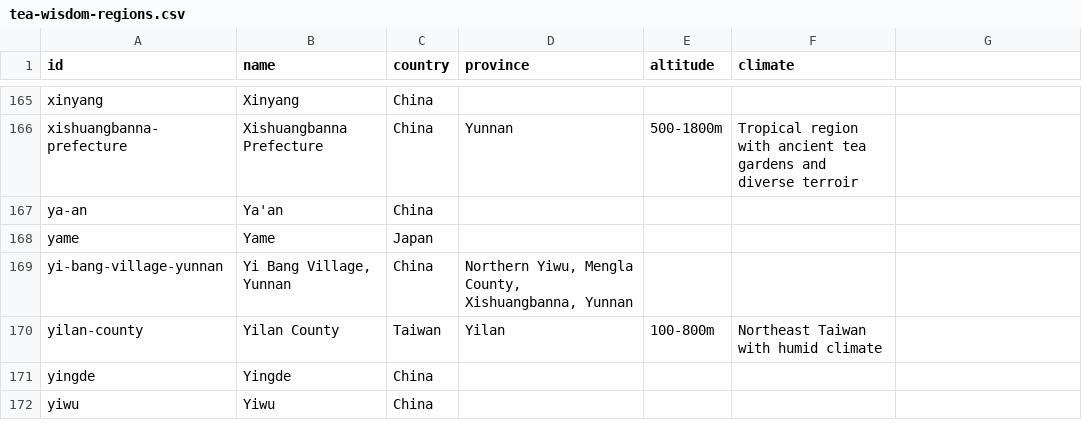
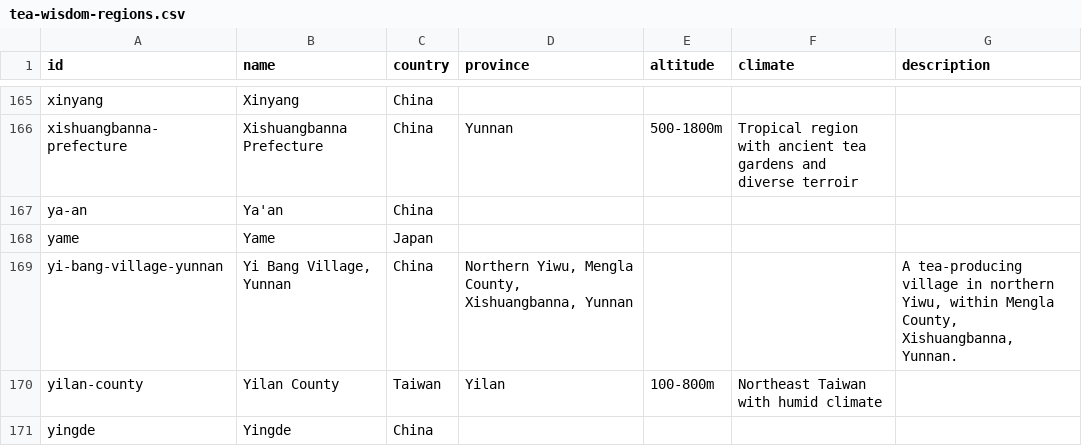
Before and after one commit to storyoftheleaf/teajia, a CSV file: public/wisdom/tea-wisdom-regions.csv, drawn as a sheet; only a part is shown, gaps mark what is left out; the shorter side is filled out with more unchanged rows; the diff names each change by its address in the sheet, - before the commit and + after, or states it on an @@ line.

Commit message:
fix(wisdom): harden public provenance boundaries

```diff
--- a/public/wisdom/tea-wisdom-regions.csv
+++ b/public/wisdom/tea-wisdom-regions.csv
-G1: (empty)
+G1: description
-G169 (description): (empty)
+G169 (description): A tea-producing village in northern Yiwu, within Mengla County, Xishuangbanna, Yunnan.
```
Also changed, not shown: 8 other files.
